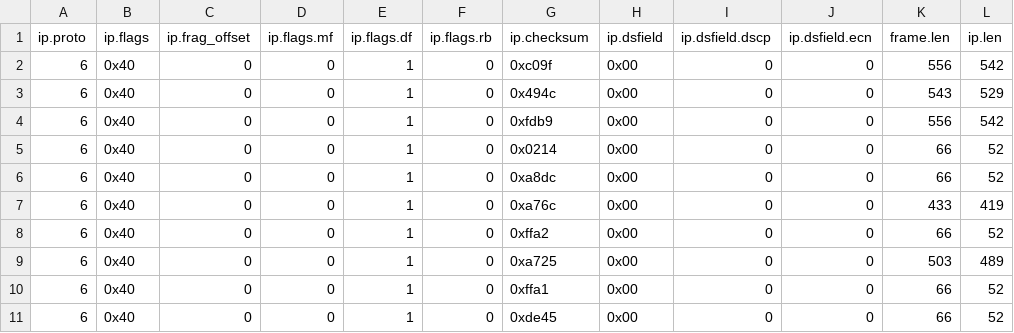
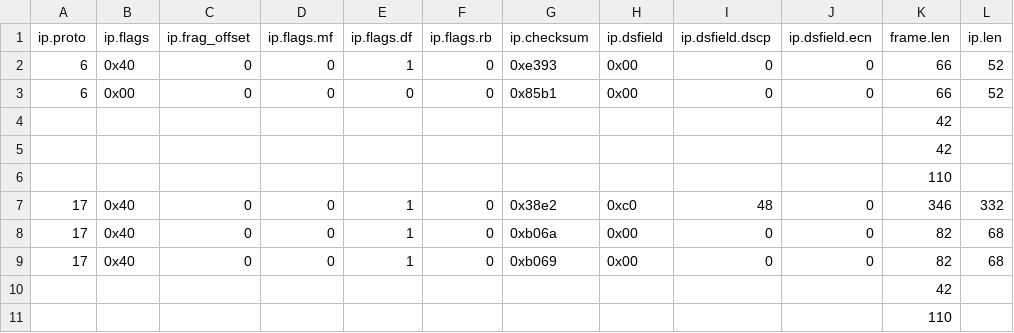
Before and after one commit to samuelgbenga/DFI_Model, a CSV file: logfile.csv, drawn as a sheet.

```diff
--- a/logfile.csv
+++ b/logfile.csv
@@ -1,11 +1,11 @@
 ip.proto,ip.flags,ip.frag_offset,ip.flags.mf,ip.flags.df,ip.flags.rb,ip.checksum,ip.dsfield,ip.dsfield.dscp,ip.dsfield.ecn,frame.len,ip.len
-6,0x40,0,0,1,0,0xc09f,0x00,0,0,556,542
-6,0x40,0,0,1,0,0x494c,0x00,0,0,543,529
-6,0x40,0,0,1,0,0xfdb9,0x00,0,0,556,542
-6,0x40,0,0,1,0,0x0214,0x00,0,0,66,52
-6,0x40,0,0,1,0,0xa8dc,0x00,0,0,66,52
-6,0x40,0,0,1,0,0xa76c,0x00,0,0,433,419
-6,0x40,0,0,1,0,0xffa2,0x00,0,0,66,52
-6,0x40,0,0,1,0,0xa725,0x00,0,0,503,489
-6,0x40,0,0,1,0,0xffa1,0x00,0,0,66,52
-6,0x40,0,0,1,0,0xde45,0x00,0,0,66,52
+6,0x40,0,0,1,0,0xe393,0x00,0,0,66,52
+6,0x00,0,0,0,0,0x85b1,0x00,0,0,66,52
+,,,,,,,,,,42,
+,,,,,,,,,,42,
+,,,,,,,,,,110,
+17,0x40,0,0,1,0,0x38e2,0xc0,48,0,346,332
+17,0x40,0,0,1,0,0xb06a,0x00,0,0,82,68
+17,0x40,0,0,1,0,0xb069,0x00,0,0,82,68
+,,,,,,,,,,42,
+,,,,,,,,,,110,
```
Also changed, not shown: 7 other files.
